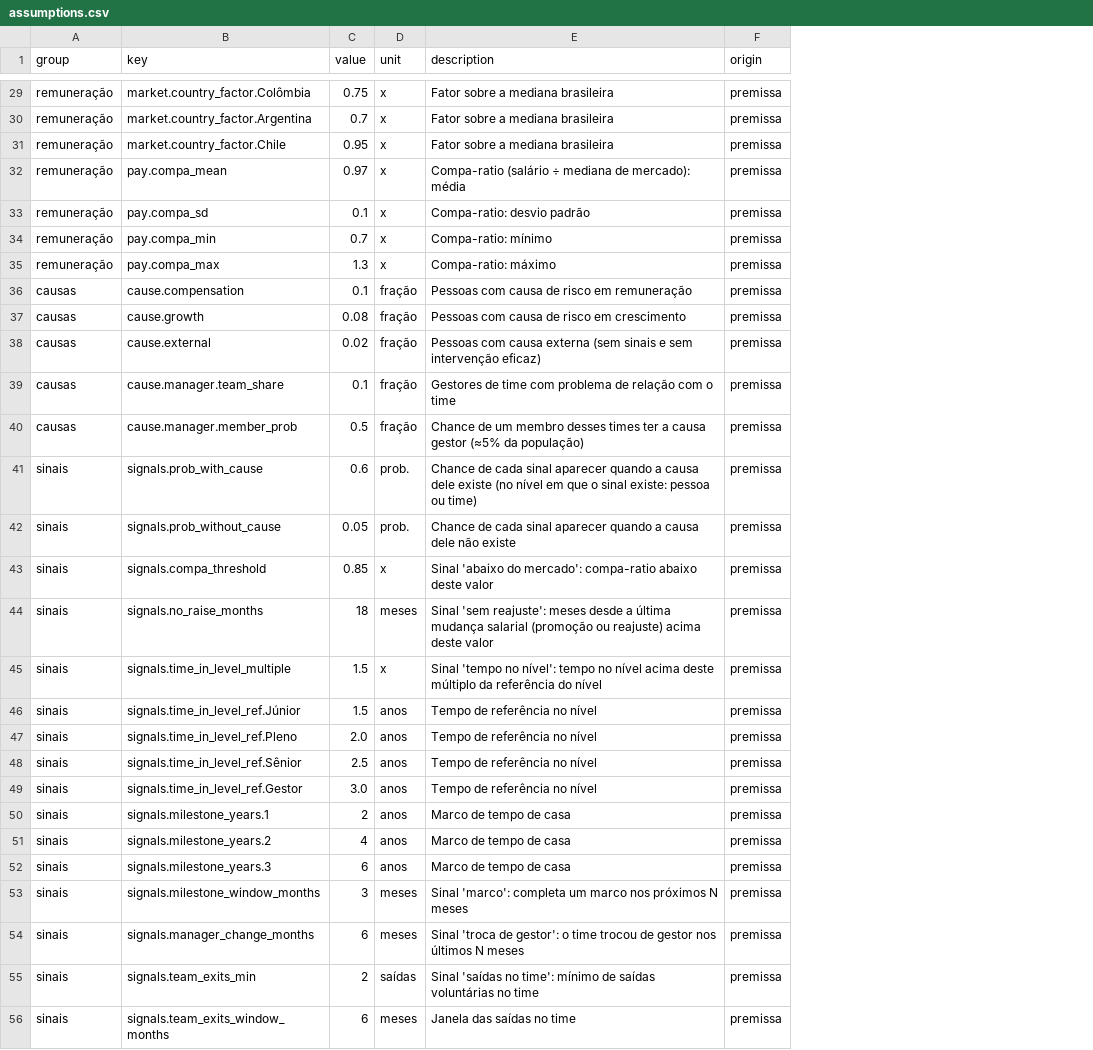
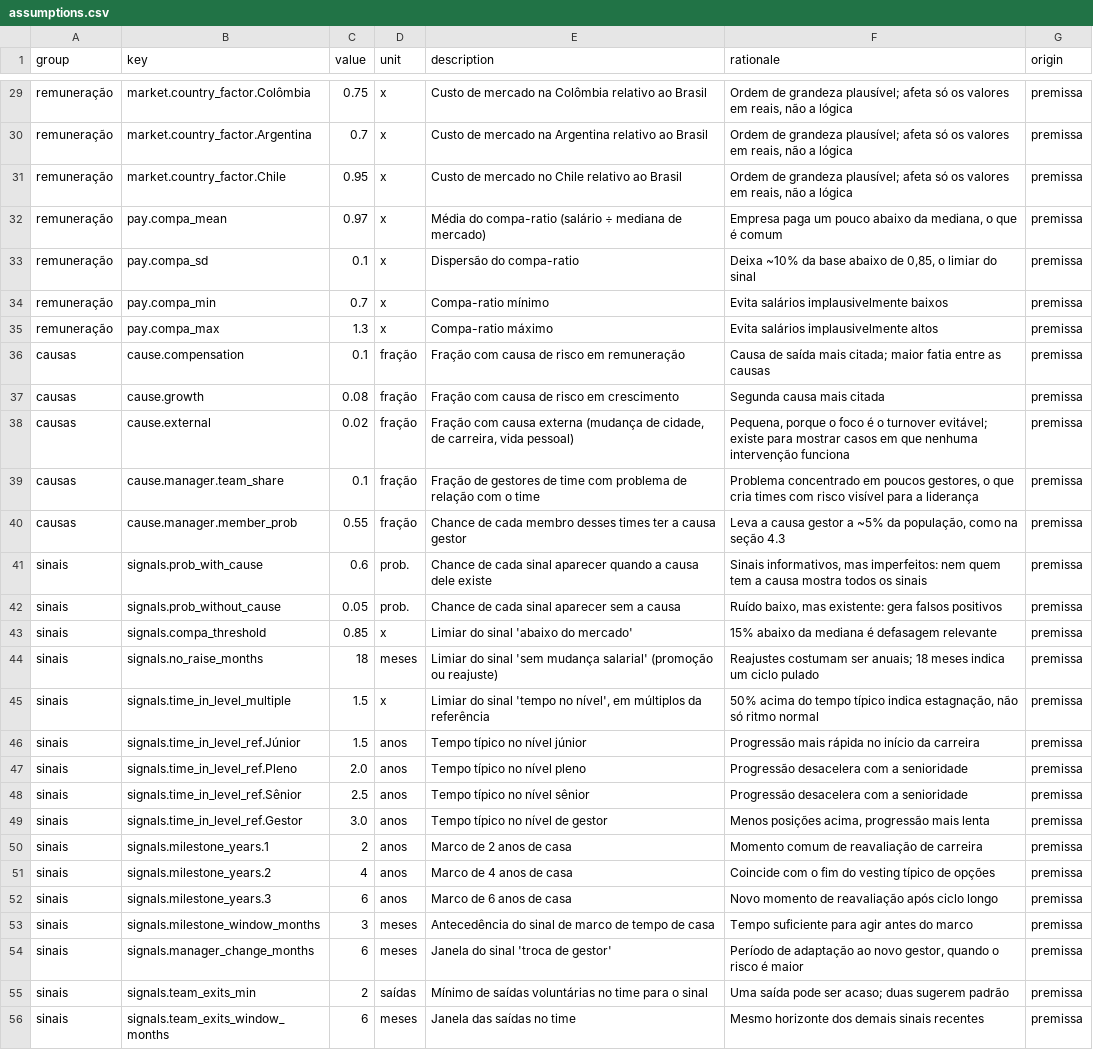
Before and after one commit to roartacho10/Comp-Case, a CSV file: data/assumptions.csv, drawn as a sheet; only a part is shown, gaps mark what is left out; the diff covers the shown part only; the diff names each change by its address in the sheet, - before the commit and + after, or states it on an @@ line.

```diff
--- a/data/assumptions.csv
+++ b/data/assumptions.csv
+column F (rationale), rows 29-56: Ordem de grandeza plausível; afeta só os valores em reais, não a lógica | Ordem de grandeza plausível; afeta só os valores em reais, não a lógica | Ordem de grandeza plausível; afeta só os valores em reais, não a lógica | Empresa paga um pouco abaixo da mediana, o que é comum | Deixa ~10% da base abaixo de 0,85, o limiar do sinal | Evita salários implausivelmente baixos | Evita salários implausivelmente altos | Causa de saída mais citada; maior fatia entre as causas | Segunda causa mais citada | Pequena, porque o foco é o turnover evitável; existe para mostrar casos em que nenhuma intervenção funciona | Problema concentrado em poucos gestores, o que cria times com risco visível para a liderança | Leva a causa gestor a ~5% da população, como na seção 4.3 | Sinais informativos, mas imperfeitos: nem quem tem a causa mostra todos os sinais | Ruído baixo, mas existente: gera falsos positivos | 15% abaixo da mediana é defasagem relevante | Reajustes costumam ser anuais; 18 meses indica um ciclo pulado | 50% acima do tempo típico indica estagnação, não só ritmo normal | Progressão mais rápida no início da carreira | Progressão desacelera com a senioridade | Progressão desacelera com a senioridade | Menos posições acima, progressão mais lenta | Momento comum de reavaliação de carreira | Coincide com o fim do vesting típico de opções | Novo momento de reavaliação após ciclo longo | Tempo suficiente para agir antes do marco | Período de adaptação ao novo gestor, quando o risco é maior | Uma saída pode ser acaso; duas sugerem padrão | Mesmo horizonte dos demais sinais recentes
-E29 (description): Fator sobre a mediana brasileira
+E29 (description): Custo de mercado na Colômbia relativo ao Brasil
-E30 (description): Fator sobre a mediana brasileira
+E30 (description): Custo de mercado na Argentina relativo ao Brasil
-E31 (description): Fator sobre a mediana brasileira
+E31 (description): Custo de mercado no Chile relativo ao Brasil
-E32 (description): Compa-ratio (salário ÷ mediana de mercado): média
+E32 (description): Média do compa-ratio (salário ÷ mediana de mercado)
-E33 (description): Compa-ratio: desvio padrão
+E33 (description): Dispersão do compa-ratio
-E34 (description): Compa-ratio: mínimo
+E34 (description): Compa-ratio mínimo
-E35 (description): Compa-ratio: máximo
+E35 (description): Compa-ratio máximo
-E36 (description): Pessoas com causa de risco em remuneração
+E36 (description): Fração com causa de risco em remuneração
-E37 (description): Pessoas com causa de risco em crescimento
+E37 (description): Fração com causa de risco em crescimento
-E38 (description): Pessoas com causa externa (sem sinais e sem intervenção eficaz)
+E38 (description): Fração com causa externa (mudança de cidade, de carreira, vida pessoal)
-E39 (description): Gestores de time…
+E39 (description): Fração de gestores de time…
-C40 (value): 0.5
+C40 (value): 0.55
-E40 (description): Chance de um membro desses times ter a causa gestor (≈5% da população)
+E40 (description): Chance de cada membro desses times ter a causa gestor
-E41 (description): …dele existe (no nível em que o sinal existe: pessoa ou time)
+E41 (description): …dele existe
-E42 (description): …sinal aparecer quando a causa dele não existe
+E42 (description): …sinal aparecer sem a causa
-E43 (description): Sinal 'abaixo do mercado': compa-ratio abaixo deste valor
+E43 (description): Limiar do sinal 'abaixo do mercado'
-E44 (description): Sinal 'sem reajuste': meses desde a última mudança salarial (promoção ou reajuste) acima deste valor
+E44 (description): Limiar do sinal 'sem mudança salarial' (promoção ou reajuste)
-E45 (description): Sinal 'tempo no nível': tempo no nível acima deste múltiplo da referência do nível
+E45 (description): Limiar do sinal 'tempo no nível', em múltiplos da referência
-E46 (description): Tempo de referência no nível
+E46 (description): Tempo típico no nível júnior
-E47 (description): Tempo de referência no nível
+E47 (description): Tempo típico no nível pleno
-E48 (description): Tempo de referência no nível
+E48 (description): Tempo típico no nível sênior
-E49 (description): Tempo de referência no nível
+E49 (description): Tempo típico no nível de gestor
-E50 (description): Marco de tempo de casa
+E50 (description): Marco de 2 anos de casa
-E51 (description): Marco de tempo de casa
+E51 (description): Marco de 4 anos de casa
-E52 (description): Marco de tempo de casa
+E52 (description): Marco de 6 anos de casa
-E53 (description): Sinal 'marco': completa um marco nos próximos N meses
+E53 (description): Antecedência do sinal de marco de tempo de casa
-E54 (description): Sinal 'troca de gestor': o time trocou de gestor nos últimos N meses
+E54 (description): Janela do sinal 'troca de gestor'
-E55 (description): Sinal 'saídas no time': mínimo de saídas voluntárias no time
+E55 (description): Mínimo de saídas voluntárias no time para o sinal
```
Also changed, not shown: 46 edited cells elsewhere in this file, data/generated/context.csv, data/generated/events.csv, 9 other files.
